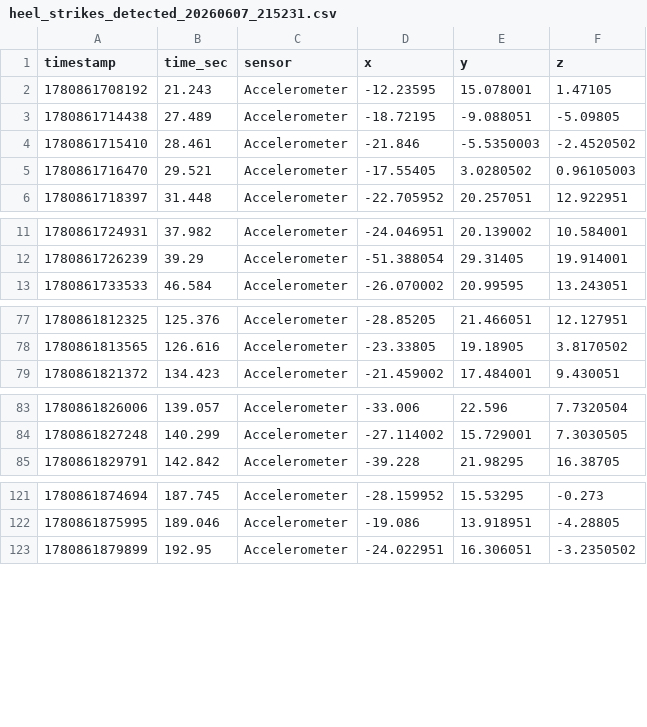
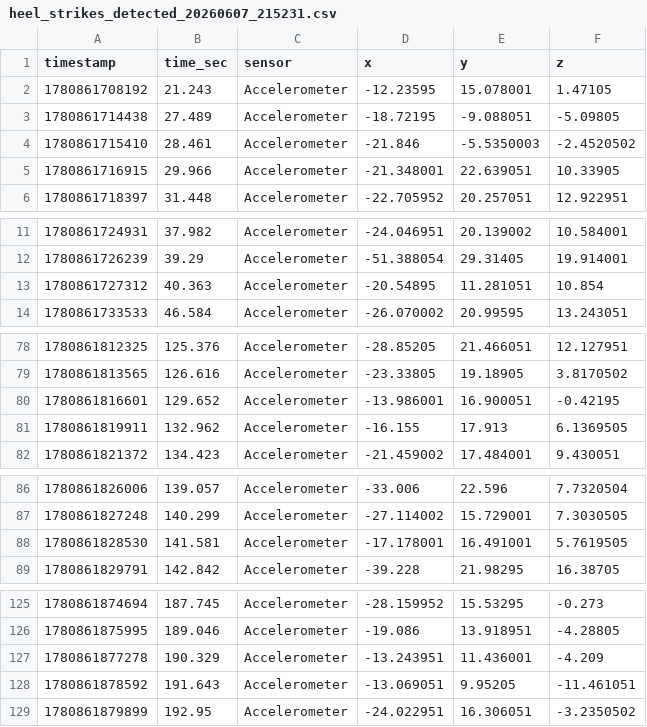
Before and after one commit to RavMRafiki/step-calcs, a CSV file: data-2-extracted/heel_strikes_detected_20260607_215231.csv, drawn as a sheet; only a part is shown, gaps mark what is left out; removed rows and columns are numbered as before the commit, all else as after; the diff covers the shown part only; the diff names each change by its address in the sheet, - before the commit and + after, or states it on an @@ line.

```diff
--- a/data-2-extracted/heel_strikes_detected_20260607_215231.csv
+++ b/data-2-extracted/heel_strikes_detected_20260607_215231.csv
-row 5: 1780861716470 | 29.521 | Accelerometer | -17.55405 | 3.0280502 | 0.96105003
+row 5: 1780861716915 | 29.966 | Accelerometer | -21.348001 | 22.639051 | 10.33905
+row 13: 1780861727312 | 40.363 | Accelerometer | -20.54895 | 11.281051 | 10.854
+row 80: 1780861816601 | 129.652 | Accelerometer | -13.986001 | 16.900051 | -0.42195
+row 81: 1780861819911 | 132.962 | Accelerometer | -16.155 | 17.913 | 6.1369505
+row 88: 1780861828530 | 141.581 | Accelerometer | -17.178001 | 16.491001 | 5.7619505
+row 127: 1780861877278 | 190.329 | Accelerometer | -13.243951 | 11.436001 | -4.209
+row 128: 1780861878592 | 191.643 | Accelerometer | -13.069051 | 9.95205 | -11.461051
```
Also changed, not shown: 1 added row elsewhere in this file, data-2-extracted/combined_heel_strikes.csv, data-2-extracted/heel_strikes_detected_20260607_215226.csv, 5 other files.
